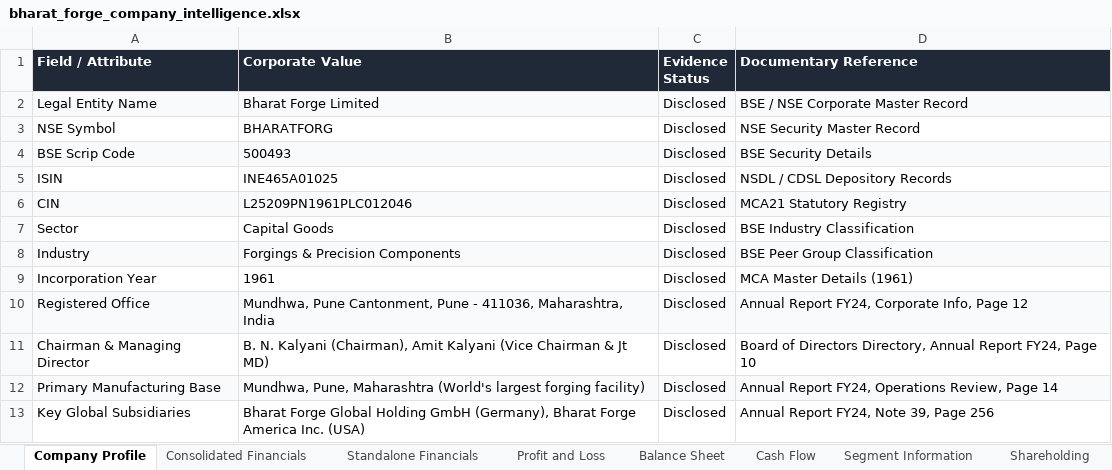
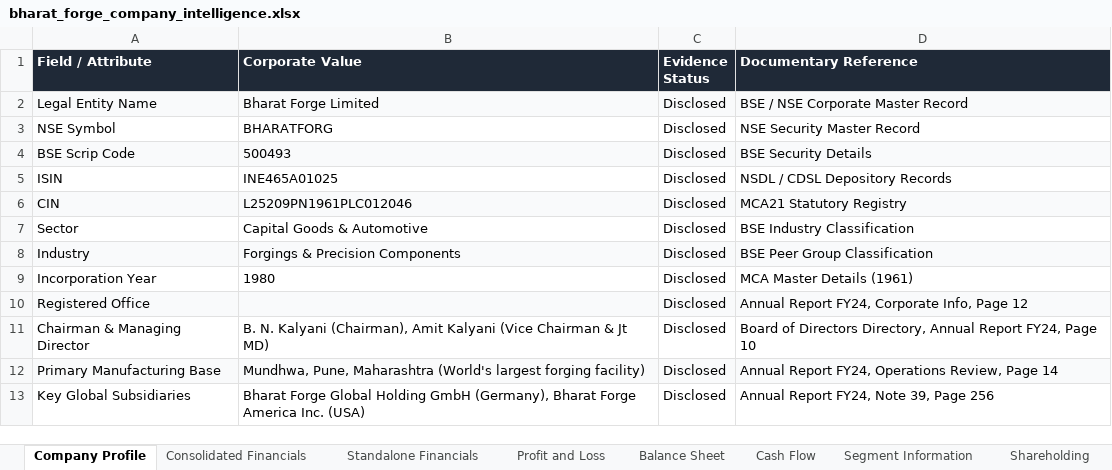
Before and after one commit to Adi-2903/ZoneScan, an Excel workbook: data/company_intelligence/BHARATFORG/reports/bharat_forge_company_intelligence.xlsx, sheet Company Profile, drawn as a sheet; values as stored, in another font and other column widths than the file's, no borders; the diff names each change by its address in the sheet, - before the commit and + after, or states it on an @@ line.

Commit message:
Milestone 4: Universal Indian listed-company discovery and financial intelligence engine

```diff
--- a/data/company_intelligence/BHARATFORG/reports/bharat_forge_company_intelligence.xlsx (sheet Company Profile)
+++ b/data/company_intelligence/BHARATFORG/reports/bharat_forge_company_intelligence.xlsx (sheet Company Profile)
-B7 (Corporate Value): Capital Goods
+B7 (Corporate Value): Capital Goods & Automotive
-B9 (Corporate Value): 1961
+B9 (Corporate Value): 1980
-B10 (Corporate Value): Mundhwa, Pune Cantonment, Pune - 411036, Maharashtra, India
+B10 (Corporate Value): (empty)
```
Also changed, not shown: sheet Standalone Financials, sheet Consolidated Financials, sheet Source Register, data/company_intelligence/BHARATFORG/reports/bharatforg_company_intelligence.xlsx, 47 other files.
